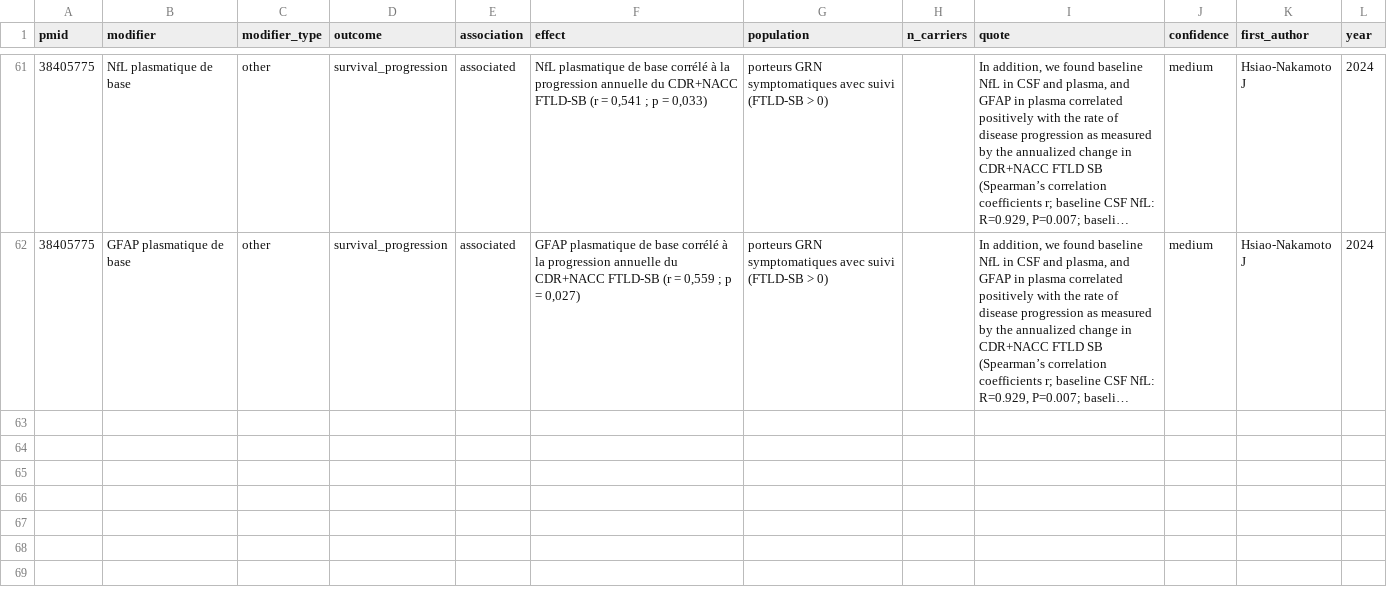
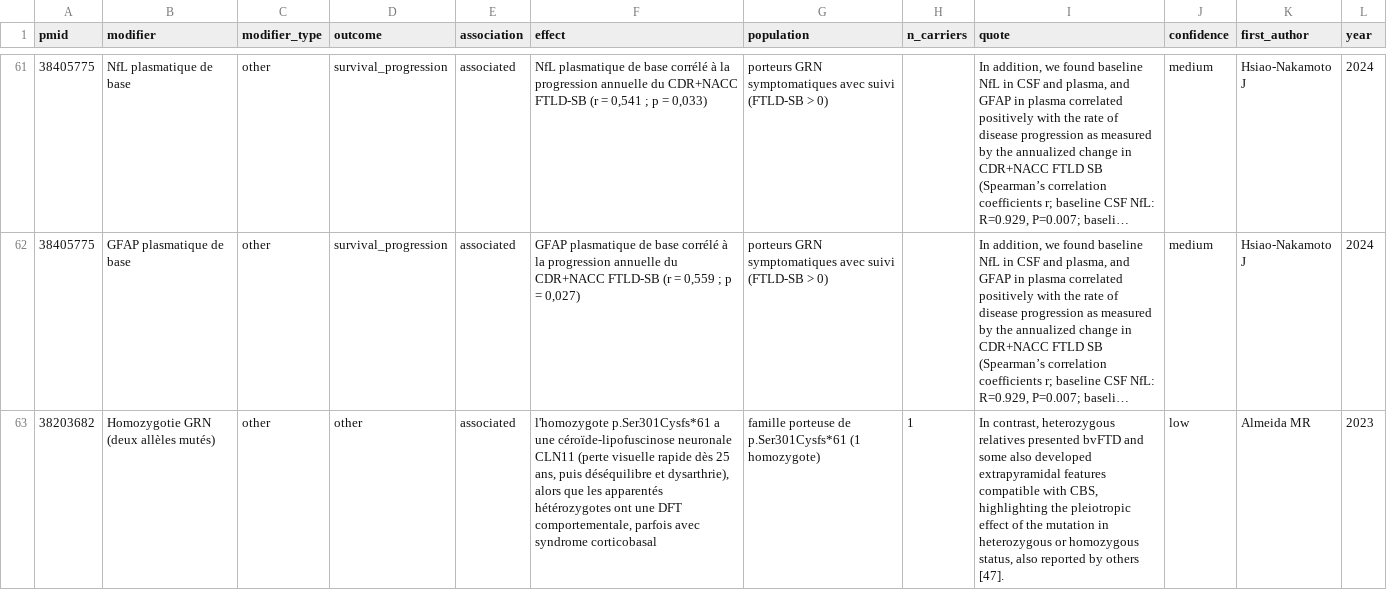
Before and after one commit to thierryjmartin/c9orf72-profil, a CSV file: grn/donnees/modifiers.csv, drawn as a sheet; only a part is shown, gaps mark what is left out; long unchanged cells end in …; the diff names each change by its address in the sheet, - before the commit and + after, or states it on an @@ line.

```diff
--- a/grn/donnees/modifiers.csv
+++ b/grn/donnees/modifiers.csv
+row 63: 38203682 | Homozygotie GRN (deux allèles mutés) | other | other | associated | l'homozygote p.Ser301Cysfs*61 a une céroïde-lipofuscinose neuronale CLN11 (perte visuelle rapide dès 25 ans, puis déséquilibre et dysarthrie), alors que les apparentés hétérozygotes ont une DFT comportementale, parfois avec syndrome corticobasal | famille porteuse de p.Ser301Cysfs*61 (1 homozygote) | 1 | In contrast, heterozygous relatives presented bvFTD and some also developed extrapyramidal features compatible with CBS, highlighting the pleiotropic effect of the mutation in heterozygous or homozygous status, also reported by others [47]. | low | Almeida MR | 2023
```
Also changed, not shown: grn/donnees/findings.csv, grn/donnees/frequencies.csv, 39 other files.
